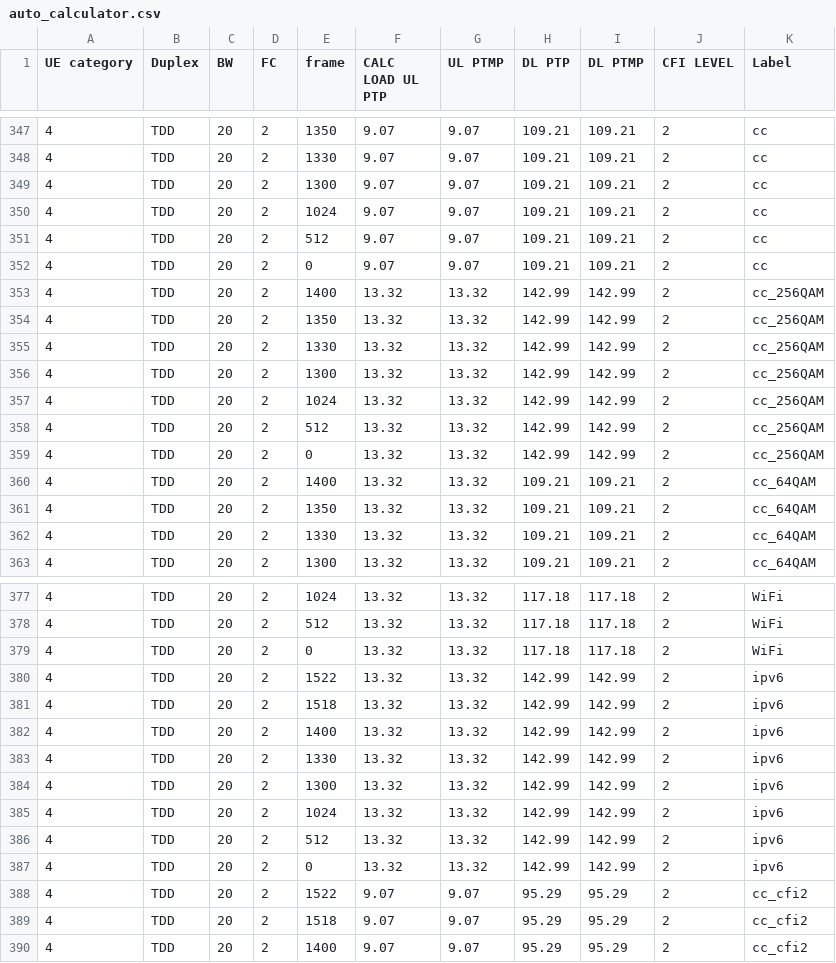
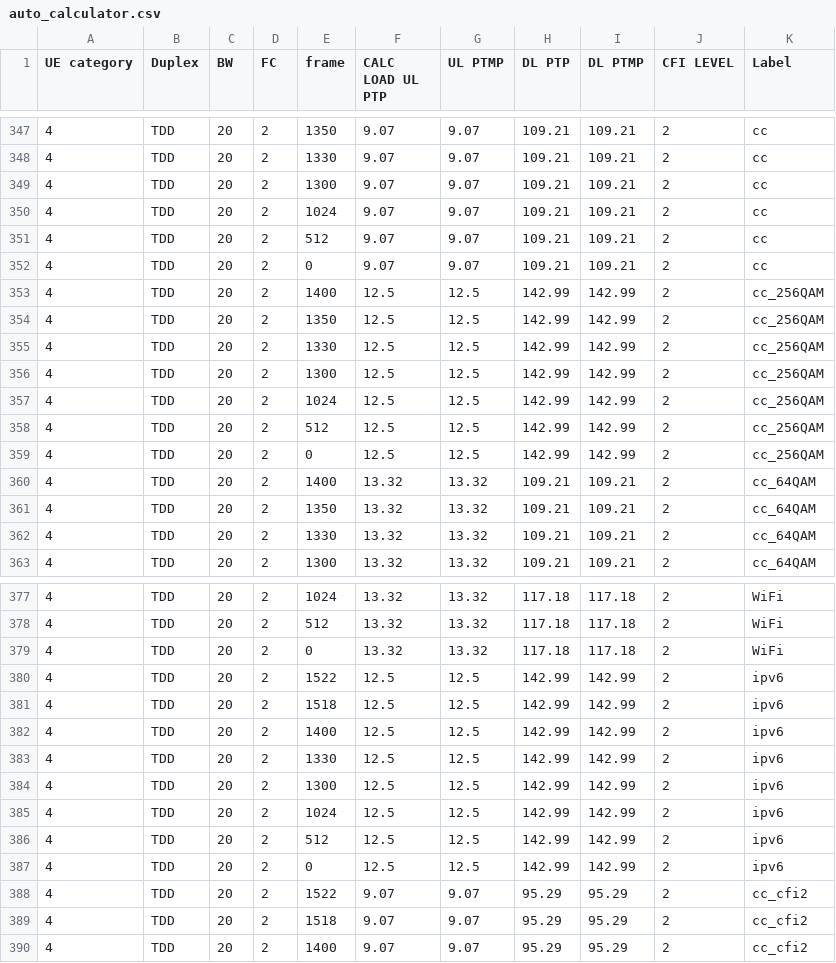
Before and after one commit to airspansvg/Testspan_Runners, a CSV file: src/main/resources/Traffic/auto_calculator.csv, drawn as a sheet; only a part is shown, gaps mark what is left out.

Commit message:
UL TP calc update

```diff
--- a/src/main/resources/Traffic/auto_calculator.csv
+++ b/src/main/resources/Traffic/auto_calculator.csv
@@ -352,9 +352,9 @@ UE category,Duplex,BW,FC,frame,CALC LOAD UL PTP,UL PTMP,DL PTP,DL PTMP,CFI LEVEL
 4,TDD,20,2,0,9.07,9.07,109.21,109.21,2,cc
-4,TDD,20,2,1400,13.32,13.32,142.99,142.99,2,cc_256QAM
-4,TDD,20,2,1350,13.32,13.32,142.99,142.99,2,cc_256QAM
-4,TDD,20,2,1330,13.32,13.32,142.99,142.99,2,cc_256QAM
-4,TDD,20,2,1300,13.32,13.32,142.99,142.99,2,cc_256QAM
-4,TDD,20,2,1024,13.32,13.32,142.99,142.99,2,cc_256QAM
-4,TDD,20,2,512,13.32,13.32,142.99,142.99,2,cc_256QAM
-4,TDD,20,2,0,13.32,13.32,142.99,142.99,2,cc_256QAM
+4,TDD,20,2,1400,12.5,12.5,142.99,142.99,2,cc_256QAM
+4,TDD,20,2,1350,12.5,12.5,142.99,142.99,2,cc_256QAM
+4,TDD,20,2,1330,12.5,12.5,142.99,142.99,2,cc_256QAM
+4,TDD,20,2,1300,12.5,12.5,142.99,142.99,2,cc_256QAM
+4,TDD,20,2,1024,12.5,12.5,142.99,142.99,2,cc_256QAM
+4,TDD,20,2,512,12.5,12.5,142.99,142.99,2,cc_256QAM
+4,TDD,20,2,0,12.5,12.5,142.99,142.99,2,cc_256QAM
 4,TDD,20,2,1400,13.32,13.32,109.21,109.21,2,cc_64QAM
@@ -379,10 +379,10 @@ UE category,Duplex,BW,FC,frame,CALC LOAD UL PTP,UL PTMP,DL PTP,DL PTMP,CFI LEVEL
 4,TDD,20,2,0,13.32,13.32,117.18,117.18,2,WiFi
-4,TDD,20,2,1522,13.32,13.32,142.99,142.99,2,ipv6
-4,TDD,20,2,1518,13.32,13.32,142.99,142.99,2,ipv6
-4,TDD,20,2,1400,13.32,13.32,142.99,142.99,2,ipv6
-4,TDD,20,2,1330,13.32,13.32,142.99,142.99,2,ipv6
-4,TDD,20,2,1300,13.32,13.32,142.99,142.99,2,ipv6
-4,TDD,20,2,1024,13.32,13.32,142.99,142.99,2,ipv6
-4,TDD,20,2,512,13.32,13.32,142.99,142.99,2,ipv6
-4,TDD,20,2,0,13.32,13.32,142.99,142.99,2,ipv6
+4,TDD,20,2,1522,12.5,12.5,142.99,142.99,2,ipv6
+4,TDD,20,2,1518,12.5,12.5,142.99,142.99,2,ipv6
+4,TDD,20,2,1400,12.5,12.5,142.99,142.99,2,ipv6
+4,TDD,20,2,1330,12.5,12.5,142.99,142.99,2,ipv6
+4,TDD,20,2,1300,12.5,12.5,142.99,142.99,2,ipv6
+4,TDD,20,2,1024,12.5,12.5,142.99,142.99,2,ipv6
+4,TDD,20,2,512,12.5,12.5,142.99,142.99,2,ipv6
+4,TDD,20,2,0,12.5,12.5,142.99,142.99,2,ipv6
 4,TDD,20,2,1522,9.07,9.07,95.29,95.29,2,cc_cfi2
```
